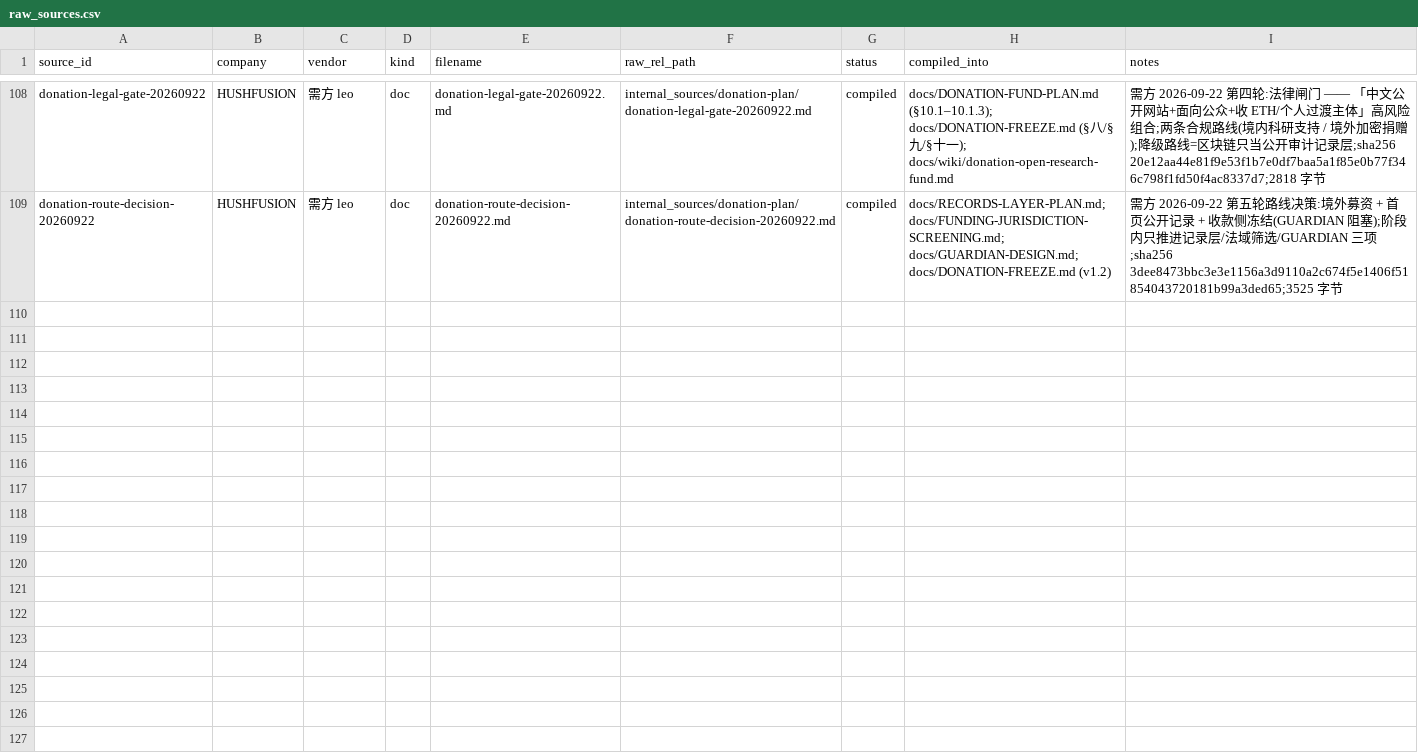
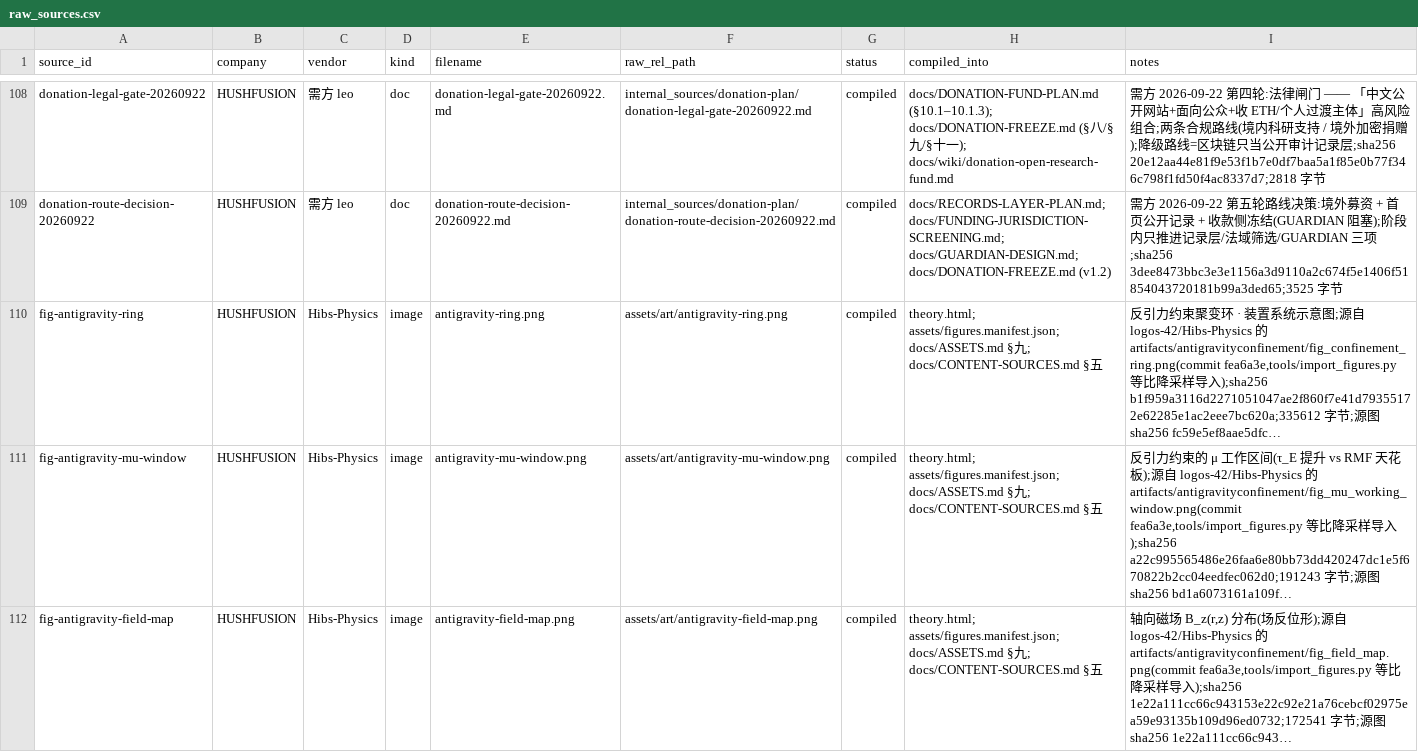
Before and after one commit to logos-42/HushFusion, a CSV file: manifests/raw_sources.csv, drawn as a sheet; only a part is shown, gaps mark what is left out; the diff covers the shown part only.

```diff
--- a/manifests/raw_sources.csv
+++ b/manifests/raw_sources.csv
@@ -109 +109,4 @@ donation-legal-gate-20260922,HUSHFUSION,需方 leo,doc,donation-legal-gate-20260
 donation-route-decision-20260922,HUSHFUSION,需方 leo,doc,donation-route-decision-20260922.md,internal_sources/donation-plan/donation-route-decision-20260922.md,compiled,docs/RECORDS-LAYER-PLAN.md; docs/FUNDING-JURISDICTION-SCREENING.md; docs/GUARDIAN-DESIGN.md; docs/DONATION-FREEZE.md (v1.2),需方 2026-09-22 第五轮路线决策:境外募资 + 首页公开记录 + 收款侧冻结(GUARDIAN 阻塞);阶段内只推进记录层/法域筛选/GUARDIAN 三项;sha256 3dee8473bbc3e3e1156a3d9110a2c674f5e1406f51854043720181b99a3ded65;3525 字节
+fig-antigravity-ring,HUSHFUSION,Hibs-Physics,image,antigravity-ring.png,assets/art/antigravity-ring.png,compiled,theory.html; assets/figures.manifest.json; docs/ASSETS.md §九; docs/CONTENT-SOURCES.md §五,"反引力约束聚变环 · 装置系统示意图;源自 logos-42/Hibs-Physics 的 artifacts/antigravityconfinement/fig_confinement_ring.png(commit fea6a3e,tools/import_figures.py 等比降采样导入);sha256 b1f959a3116d2271051047ae2f860f7e41d79355172e62285e1ac2eee7bc620a;335612 字节;源图 sha256 fc59e5ef8aae5dfc…"
+fig-antigravity-mu-window,HUSHFUSION,Hibs-Physics,image,antigravity-mu-window.png,assets/art/antigravity-mu-window.png,compiled,theory.html; assets/figures.manifest.json; docs/ASSETS.md §九; docs/CONTENT-SOURCES.md §五,"反引力约束的 μ 工作区间(τ_E 提升 vs RMF 天花板);源自 logos-42/Hibs-Physics 的 artifacts/antigravityconfinement/fig_mu_working_window.png(commit fea6a3e,tools/import_figures.py 等比降采样导入);sha256 a22c995565486e26faa6e80bb73dd420247dc1e5f670822b2cc04eedfec062d0;191243 字节;源图 sha256 bd1a6073161a109f…"
+fig-antigravity-field-map,HUSHFUSION,Hibs-Physics,image,antigravity-field-map.png,assets/art/antigravity-field-map.png,compiled,theory.html; assets/figures.manifest.json; docs/ASSETS.md §九; docs/CONTENT-SOURCES.md §五,"轴向磁场 B_z(r,z) 分布(场反位形);源自 logos-42/Hibs-Physics 的 artifacts/antigravityconfinement/fig_field_map.png(commit fea6a3e,tools/import_figures.py 等比降采样导入);sha256 1e22a111cc66c943153e22c92e21a76cebcf02975ea59e93135b109d96ed0732;172541 字节;源图 sha256 1e22a111cc66c943…"
```
Also changed, not shown: 6 added rows elsewhere in this file, 29 other files.
